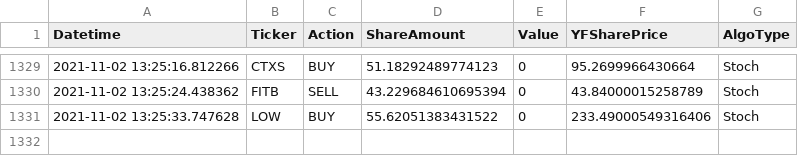
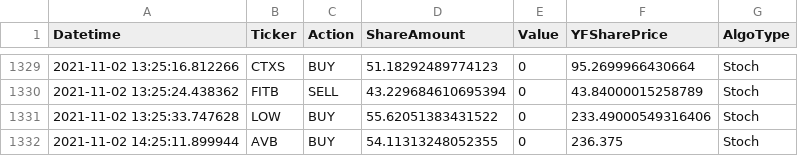
Before and after one commit to ksheth3939/trader, a CSV file: trades.csv, drawn as a sheet; only a part is shown, gaps mark what is left out.

Commit message:
11/02/2021

```diff
--- a/trades.csv
+++ b/trades.csv
@@ -1331 +1331,2 @@ Datetime,Ticker,Action,ShareAmount,Value,YFSharePrice,AlgoType
 2021-11-02 13:25:33.747628,LOW,BUY,55.62051383431522,0,233.49000549316406,Stoch
+2021-11-02 14:25:11.899944,AVB,BUY,54.11313248052355,0,236.375,Stoch
```
